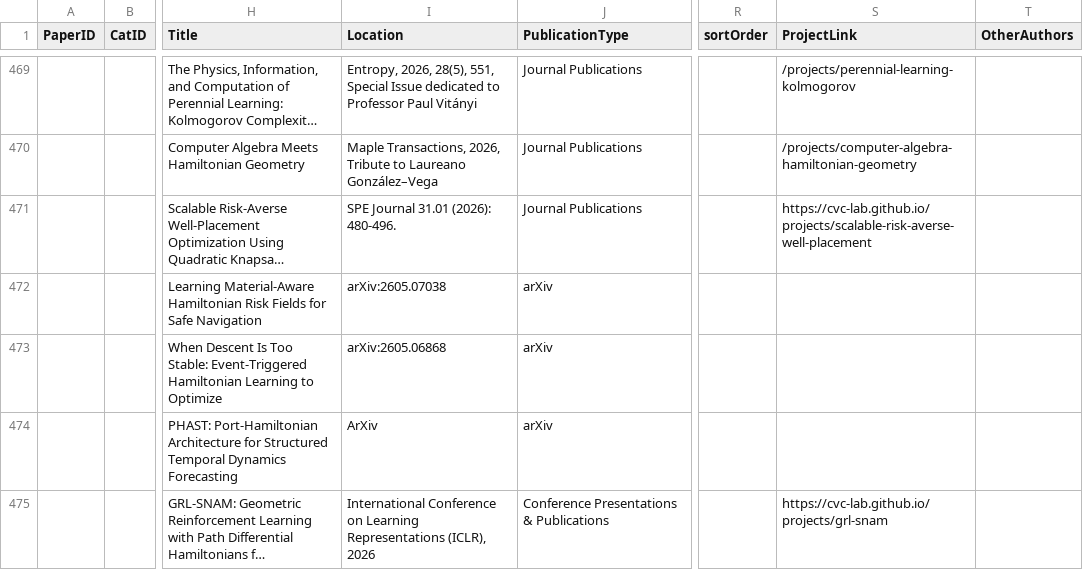
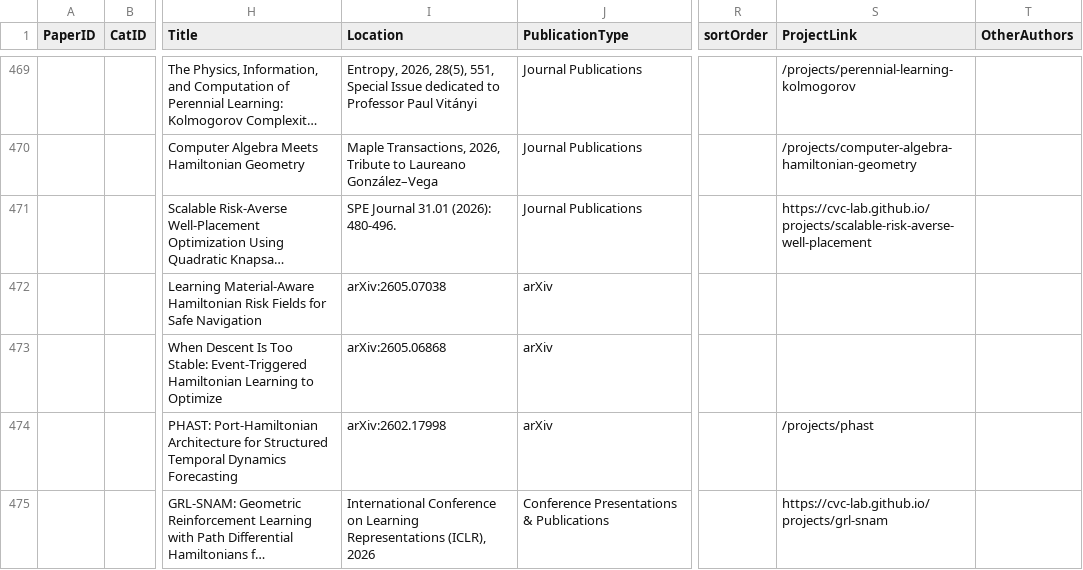
Before and after one commit to CVC-Lab/cvc-lab.github.io, a CSV file: src/data/Papers.csv, drawn as a sheet; only a part is shown, gaps mark what is left out; long unchanged cells end in …; the diff covers the shown part only; the diff names each change by its address in the sheet, - before the commit and + after, or states it on an @@ line.

```diff
--- a/src/data/Papers.csv
+++ b/src/data/Papers.csv
-I474 (Location): ArXiv
+I474 (Location): arXiv:2602.17998
-S474 (ProjectLink): (empty)
+S474 (ProjectLink): /projects/phast
```
Also changed, not shown: 1 added row, 1 removed row and 1 edited cell elsewhere in this file, 5 other files.
